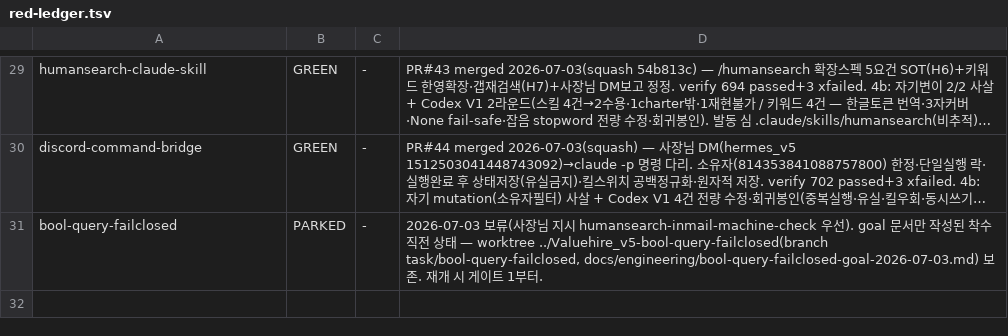
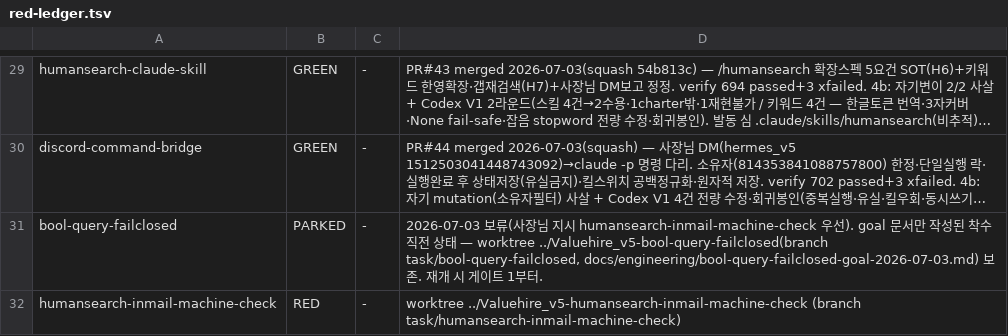
Before and after one commit to sangmokang/Valuehire_v5, a TSV file: .harness/red-ledger.tsv, drawn as a sheet; only a part is shown, gaps mark what is left out; long unchanged cells end in …; the diff names each change by its address in the sheet, - before the commit and + after, or states it on an @@ line.

```diff
--- a/.harness/red-ledger.tsv
+++ b/.harness/red-ledger.tsv
+row 32: humansearch-inmail-machine-check | RED | - | worktree ../Valuehire_v5-humansearch-inmail-machine-check (branch task/humansearch-inmail-machine-check)
```
